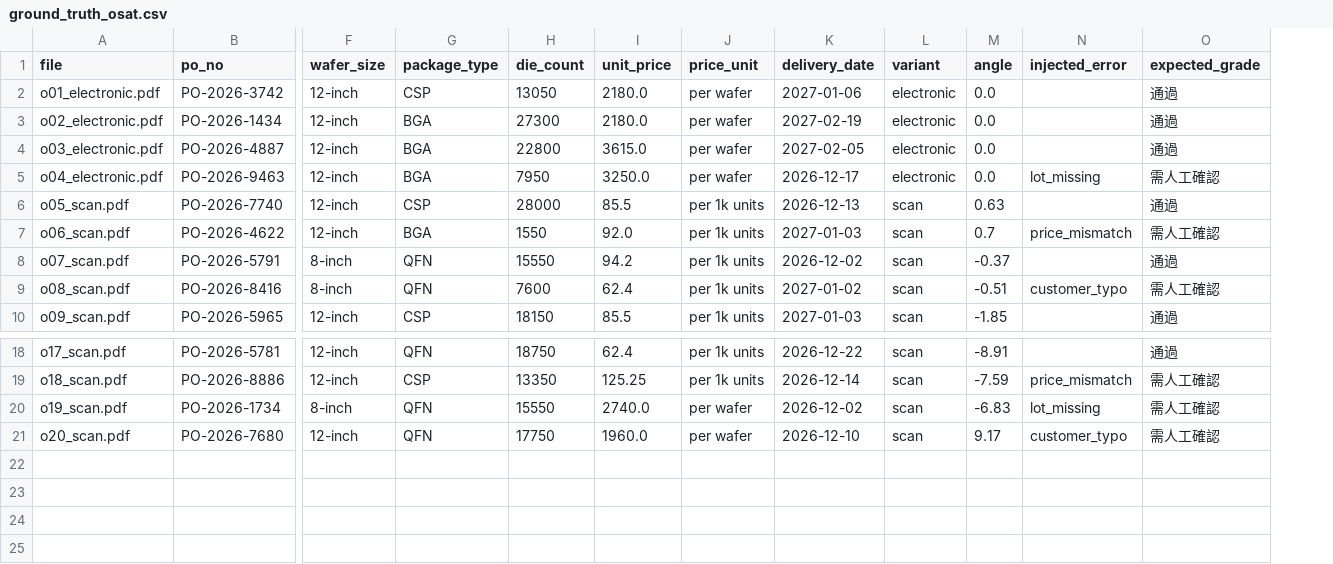
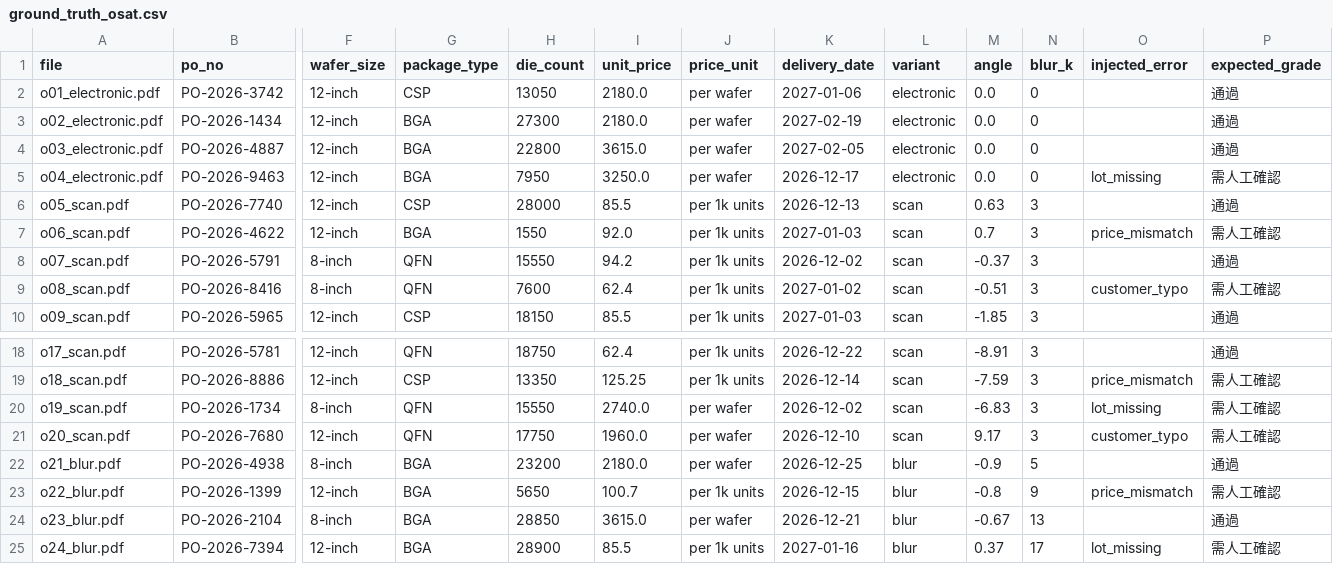
Before and after one commit to school159263-oss/doc-ocr-pipeline, a CSV file: doc_pipeline/ground_truth_osat.csv, drawn as a sheet; only a part is shown, gaps mark what is left out; rows hold the shown columns only; the diff names each change by its address in the sheet, - before the commit and + after, or states it on an @@ line.

```diff
--- a/doc_pipeline/ground_truth_osat.csv
+++ b/doc_pipeline/ground_truth_osat.csv
+column N (blur_k), rows 2-10: 0 | 0 | 0 | 0 | 3 | 3 | 3 | 3 | 3; rows 18-21: all 3
+row 22: o21_blur.pdf | PO-2026-4938 | 8-inch | BGA | 23200 | 2180.0 | per wafer | 2026-12-25 | blur | -0.9 | 5 |  | 通過
+row 23: o22_blur.pdf | PO-2026-1399 | 12-inch | BGA | 5650 | 100.7 | per 1k units | 2026-12-15 | blur | -0.8 | 9 | price_mismatch | 需人工確認
+row 24: o23_blur.pdf | PO-2026-2104 | 8-inch | BGA | 28850 | 3615.0 | per wafer | 2026-12-21 | blur | -0.67 | 13 |  | 通過
+row 25: o24_blur.pdf | PO-2026-7394 | 12-inch | BGA | 28900 | 85.5 | per 1k units | 2027-01-16 | blur | 0.37 | 17 | lot_missing | 需人工確認
```
Also changed, not shown: doc_pipeline/results_osat_tessdata_fast.csv, doc_pipeline/results_osat_tessdata_main.csv, 11 other files.
